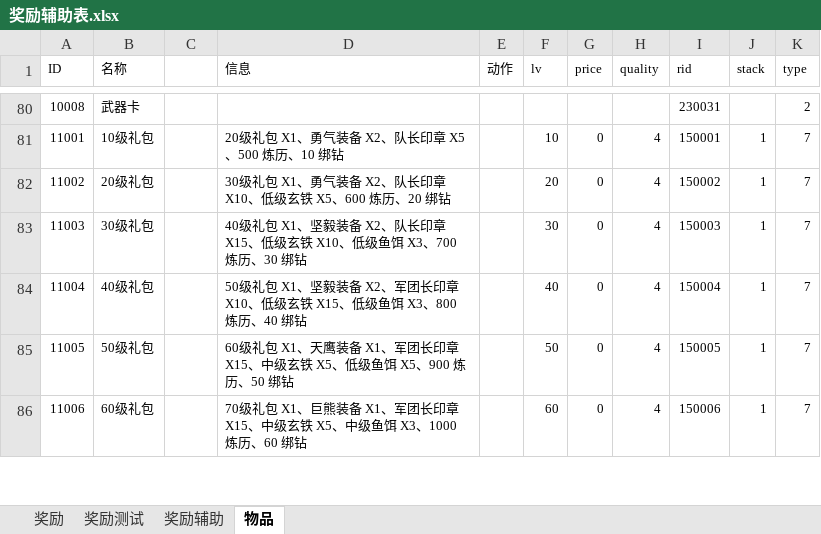
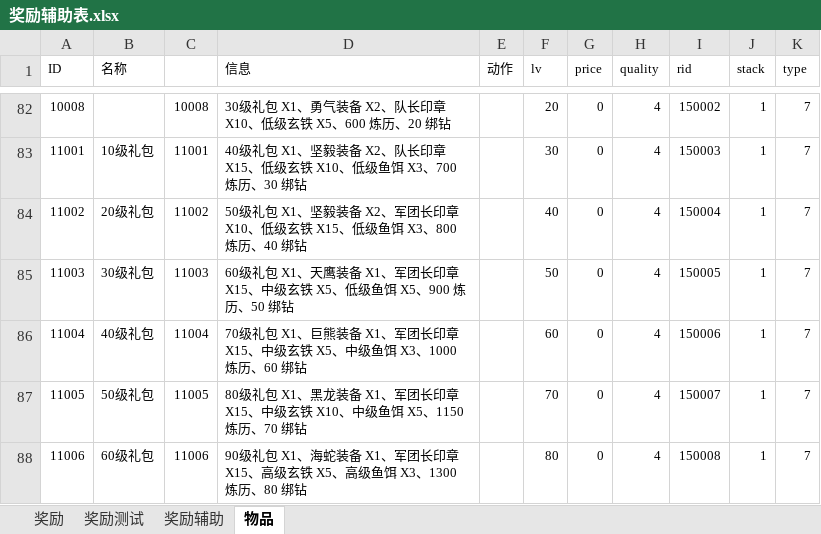
Before and after one commit to zhr277706781/XHCY, an Excel workbook: 辅助总表/奖励辅助表.xlsx, sheet 物品, drawn as a sheet; only a part is shown, gaps mark what is left out; values as stored, in another font and other column widths than the file's, no borders; addresses are those after the commit; the diff covers the shown part only; the diff names each change by its address in the sheet, - before the commit and + after, or states it on an @@ line.

```diff
--- a/辅助总表/奖励辅助表.xlsx (sheet 物品)
+++ b/辅助总表/奖励辅助表.xlsx (sheet 物品)
-B82 (名称): 武器卡
+B82 (名称): (empty)
-C82: (empty)
+C82: 10008
-D82 (信息): (empty)
+D82 (信息): 30级礼包 X1、勇气装备 X2、队长印章 X10、低级玄铁 X5、600 炼历、20 绑钻
-F82 (lv): (empty)
+F82 (lv): 20
-G82 (price): (empty)
+G82 (price): 0
-H82 (quality): (empty)
+H82 (quality): 4
-I82 (rid): 230031
+I82 (rid): 150002
-J82 (stack): (empty)
+J82 (stack): 1
-K82 (type): 2
+K82 (type): 7
-C83: (empty)
+C83: 11001
-D83 (信息): 20级礼包 X1、勇气装备 X2、队长印章 X5、500 炼历、10 绑钻
+D83 (信息): 40级礼包 X1、坚毅装备 X2、队长印章 X15、低级玄铁 X10、低级鱼饵 X3、700 炼历、30 绑钻
-F83 (lv): 10
+F83 (lv): 30
-I83 (rid): 150001
+I83 (rid): 150003
-C84: (empty)
+C84: 11002
-D84 (信息): 30级礼包 X1、勇气装备 X2、队长印章 X10、低级玄铁 X5、600 炼历、20 绑钻
+D84 (信息): 50级礼包 X1、坚毅装备 X2、军团长印章 X10、低级玄铁 X15、低级鱼饵 X3、800 炼历、40 绑钻
-F84 (lv): 20
+F84 (lv): 40
-I84 (rid): 150002
+I84 (rid): 150004
-C85: (empty)
+C85: 11003
-D85 (信息): 40级礼包 X1、坚毅装备 X2、队长印章 X15、低级玄铁 X10、低级鱼饵 X3、700 炼历、30 绑钻
+D85 (信息): 60级礼包 X1、天鹰装备 X1、军团长印章 X15、中级玄铁 X5、低级鱼饵 X5、900 炼历、50 绑钻
-F85 (lv): 30
+F85 (lv): 50
-I85 (rid): 150003
+I85 (rid): 150005
-C86: (empty)
+C86: 11004
-D86 (信息): 50级礼包 X1、坚毅装备 X2、军团长印章 X10、低级玄铁 X15、低级鱼饵 X3、800 炼历、40 绑钻
+D86 (信息): 70级礼包 X1、巨熊装备 X1、军团长印章 X15、中级玄铁 X5、中级鱼饵 X3、1000 炼历、60 绑钻
-F86 (lv): 40
+F86 (lv): 60
-I86 (rid): 150004
+I86 (rid): 150006
-C87: (empty)
+C87: 11005
-D87 (信息): 60级礼包 X1、天鹰装备 X1、军团长印章 X15、中级玄铁 X5、低级鱼饵 X5、900 炼历、50 绑钻
+D87 (信息): 80级礼包 X1、黑龙装备 X1、军团长印章 X15、中级玄铁 X10、中级鱼饵 X5、1150 炼历、70 绑钻
-F87 (lv): 50
+F87 (lv): 70
-I87 (rid): 150005
+I87 (rid): 150007
-C88: (empty)
+C88: 11006
-D88 (信息): 70级礼包 X1、巨熊装备 X1、军团长印章 X15、中级玄铁 X5、中级鱼饵 X3、1000 炼历、60 绑钻
+D88 (信息): 90级礼包 X1、海蛇装备 X1、军团长印章 X15、高级玄铁 X5、高级鱼饵 X3、1300 炼历、80 绑钻
-F88 (lv): 60
+F88 (lv): 80
-I88 (rid): 150006
+I88 (rid): 150008
```
Also changed, not shown: 53 added rows and 62 edited cells elsewhere in this sheet, sheet 奖励辅助, sheet 奖励测试, formulas that keep their value, 16 other files.
